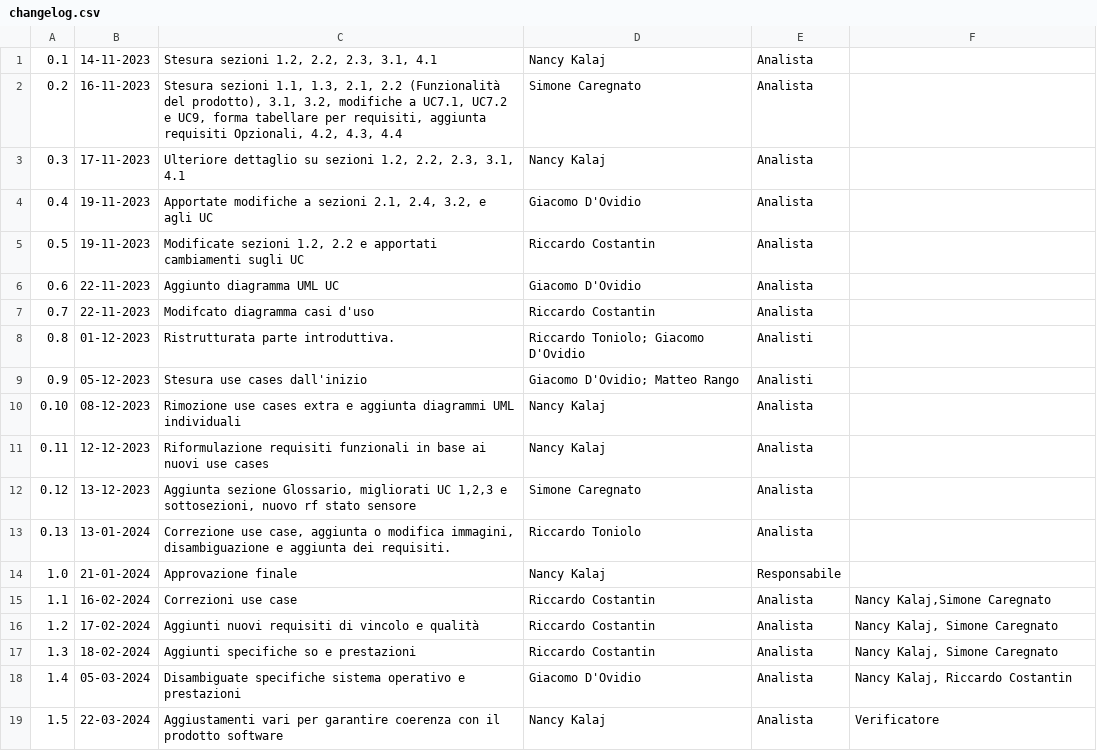
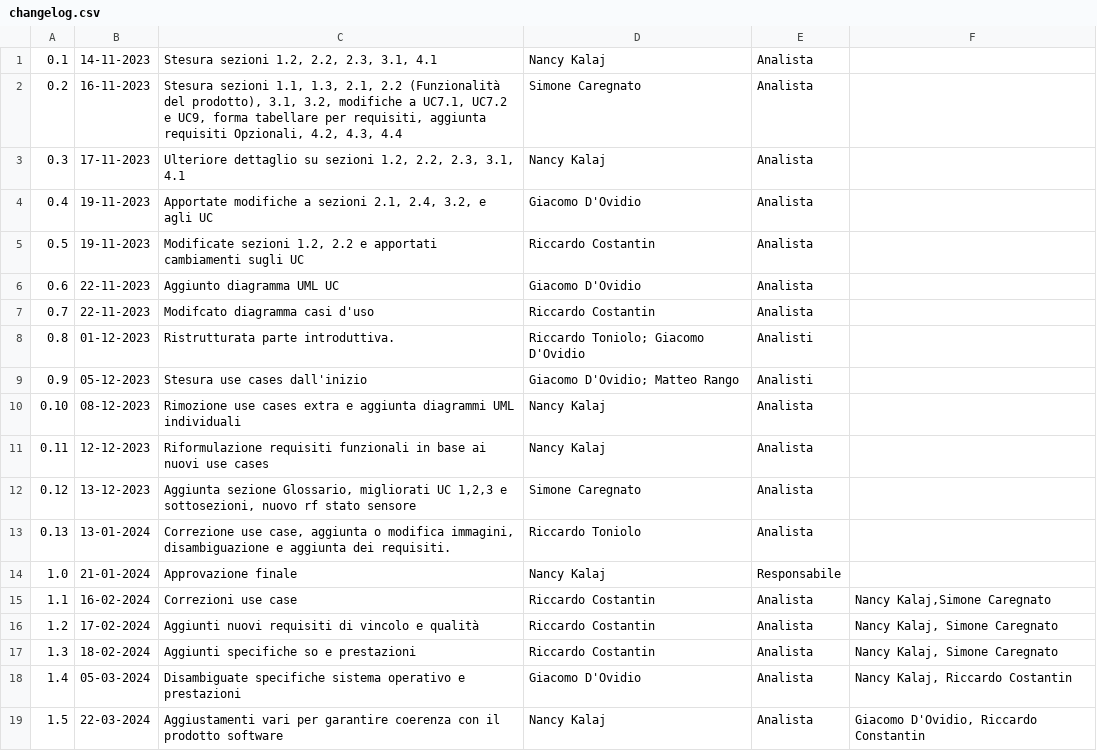
Before and after one commit to SWATEngineering/Docs, a CSV file: src/3_PB/AnalisiDeiRequisiti/changelog.csv, drawn as a sheet.

```diff
--- a/src/3_PB/AnalisiDeiRequisiti/changelog.csv
+++ b/src/3_PB/AnalisiDeiRequisiti/changelog.csv
@@ -18,2 +18,2 @@
 1.4,05-03-2024,"Disambiguate specifiche sistema operativo e prestazioni",Giacomo D'Ovidio,Analista,"Nancy Kalaj, Riccardo Costantin"
-1.5,22-03-2024,"Aggiustamenti vari per garantire coerenza con il prodotto software",Nancy Kalaj,Analista,Verificatore
+1.5,22-03-2024,"Aggiustamenti vari per garantire coerenza con il prodotto software",Nancy Kalaj,Analista,"Giacomo D'Ovidio, Riccardo Constantin"
```
Also changed, not shown: 10 other files.
